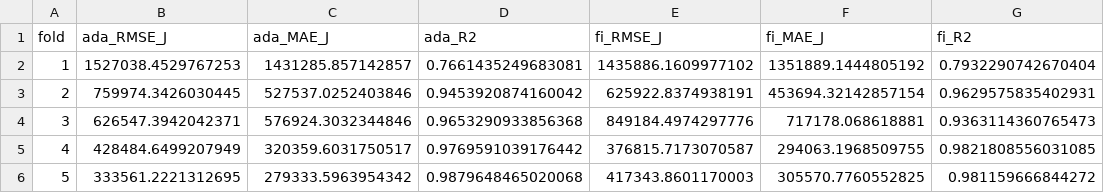
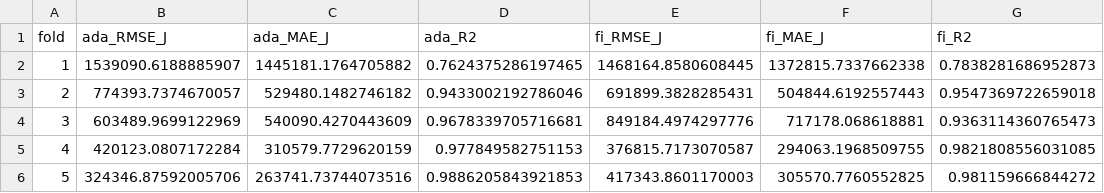
Before and after one commit to rafaelmrcs/thesis-prototype, a CSV file: FIAdaBoost/results/cv_fold_metrics_daily.csv, drawn as a sheet.

```diff
--- a/FIAdaBoost/results/cv_fold_metrics_daily.csv
+++ b/FIAdaBoost/results/cv_fold_metrics_daily.csv
@@ -1,6 +1,6 @@
 fold,ada_RMSE_J,ada_MAE_J,ada_R2,fi_RMSE_J,fi_MAE_J,fi_R2
-1,1527038.4529767253,1431285.857142857,0.7661435249683081,1435886.1609977102,1351889.1444805192,0.7932290742670404
-2,759974.3426030445,527537.0252403846,0.9453920874160042,625922.8374938191,453694.32142857154,0.9629575835402931
-3,626547.3942042371,576924.3032344846,0.9653290933856368,849184.4974297776,717178.068618881,0.9363114360765473
-4,428484.6499207949,320359.6031750517,0.9769591039176442,376815.7173070587,294063.1968509755,0.9821808556031085
-5,333561.2221312695,279333.5963954342,0.9879648465020068,417343.8601170003,305570.7760552825,0.981159666844272
+1,1539090.6188885907,1445181.1764705882,0.7624375286197465,1468164.8580608445,1372815.7337662338,0.7838281686952873
+2,774393.7374670057,529480.1482746182,0.9433002192786046,691899.3828285431,504844.6192557443,0.9547369722659018
+3,603489.9699122969,540090.4270443609,0.9678339705716681,849184.4974297776,717178.068618881,0.9363114360765473
+4,420123.0807172284,310579.7729620159,0.977849582751153,376815.7173070587,294063.1968509755,0.9821808556031085
+5,324346.87592005706,263741.73744073516,0.9886205843921853,417343.8601170003,305570.7760552825,0.981159666844272
```
Also changed, not shown: FIAdaBoost/results/cv_fold_metrics.csv, FIAdaBoost/results/daily_metrics_summary.csv, 14 other files.
